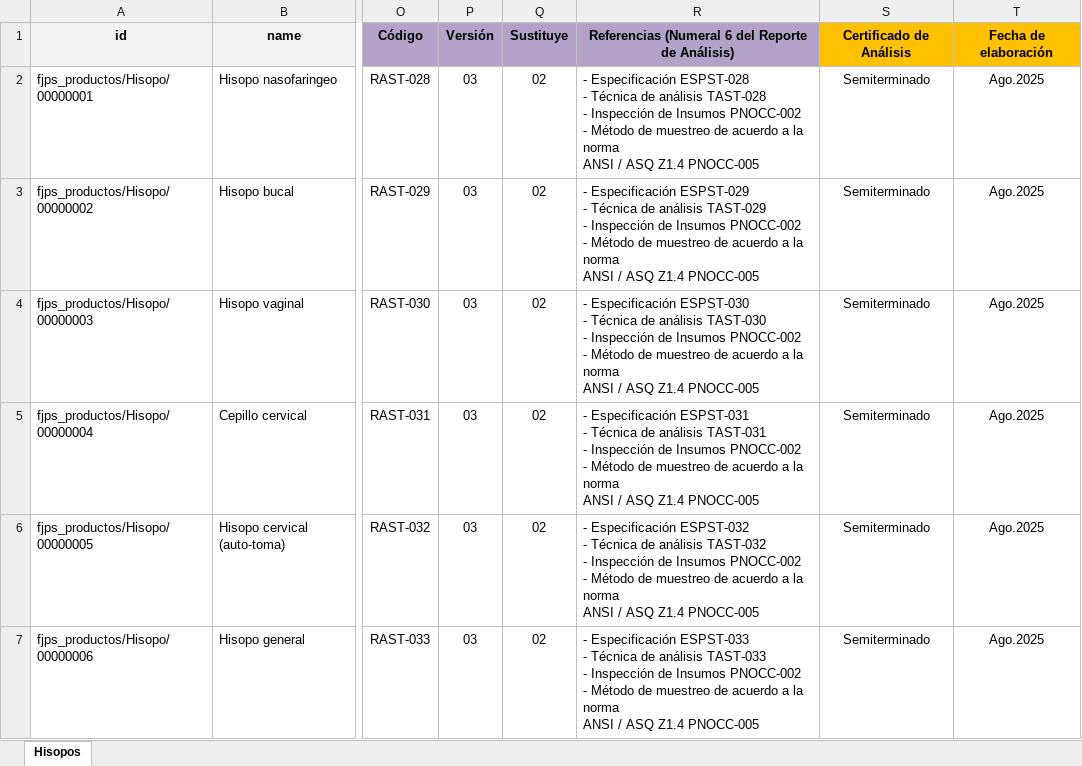
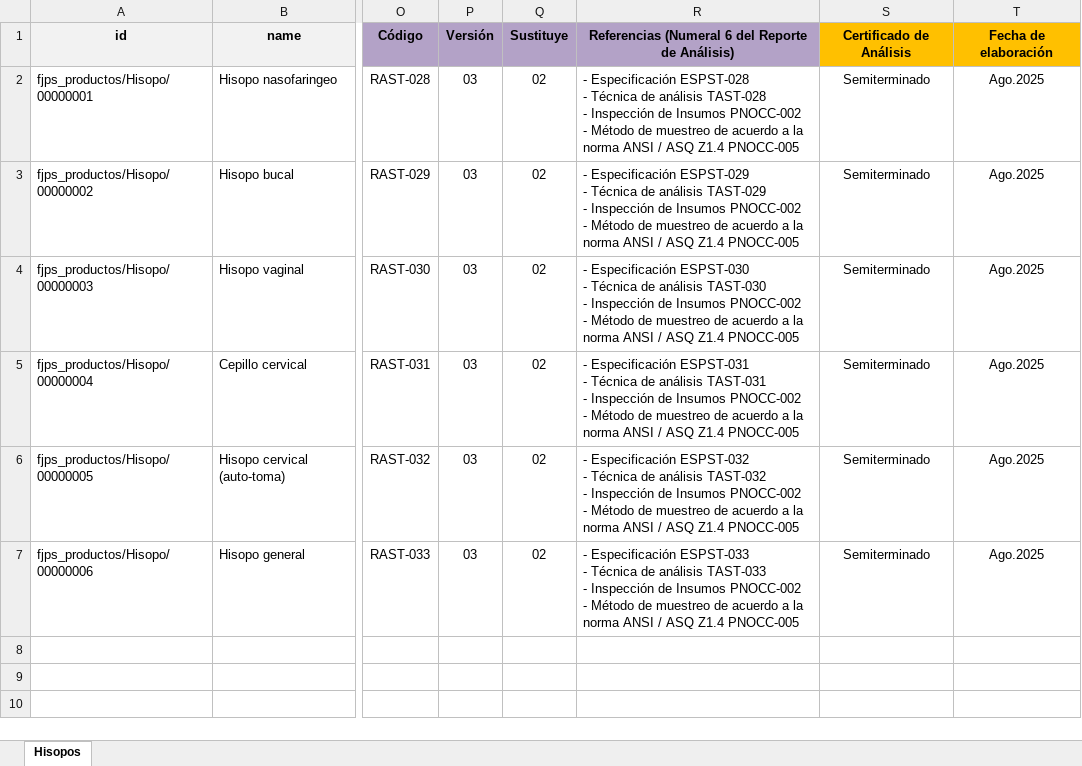
Before and after one commit to feruap/odoo-iso, an Excel workbook: addons/amunet_quality/quality documents/Catálogos/Hisopos_importación.xlsx, sheet Hisopos, drawn as a sheet; only a part is shown, gaps mark what is left out; values as stored, in another font and other column widths than the file's, no borders; the diff names each change by its address in the sheet, - before the commit and + after, or states it on an @@ line.

```diff
--- a/addons/amunet_quality/quality documents/Catálogos/Hisopos_importación.xlsx (sheet Hisopos)
+++ b/addons/amunet_quality/quality documents/Catálogos/Hisopos_importación.xlsx (sheet Hisopos)
-R2: …Z1.4 PNOCC-005
+R2: …Z1.4 PNOCC-005
-R3: …Z1.4 PNOCC-005
+R3: …Z1.4 PNOCC-005
-R4: …Z1.4 PNOCC-005
+R4: …Z1.4 PNOCC-005
-R5: …Z1.4 PNOCC-005
+R5: …Z1.4 PNOCC-005
-R6: …Z1.4 PNOCC-005
+R6: …Z1.4 PNOCC-005
-R7: …Z1.4 PNOCC-005
+R7: …Z1.4 PNOCC-005
```
Also changed, not shown: addons/amunet_quality/quality documents/Catálogos/Cajas_importación.xlsx, addons/amunet_quality/quality documents/Catálogos/Cartuchos_importación.xlsx, 43 other files.
